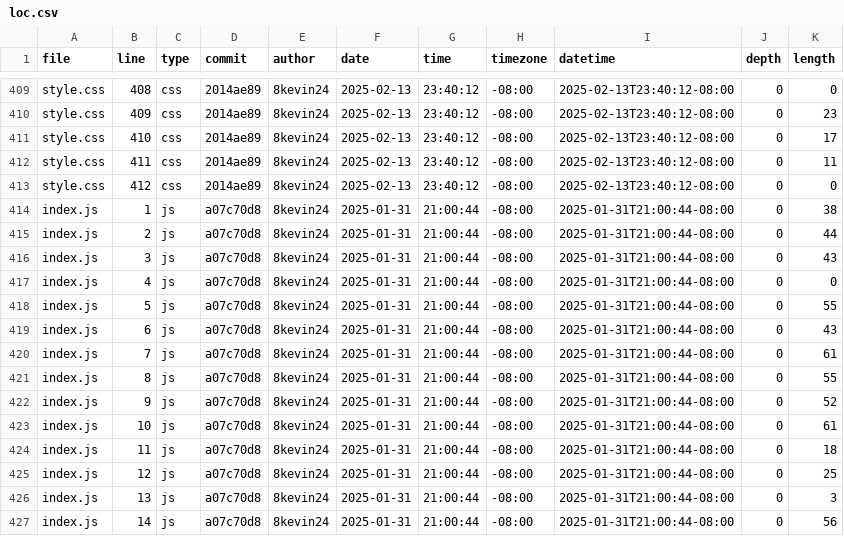
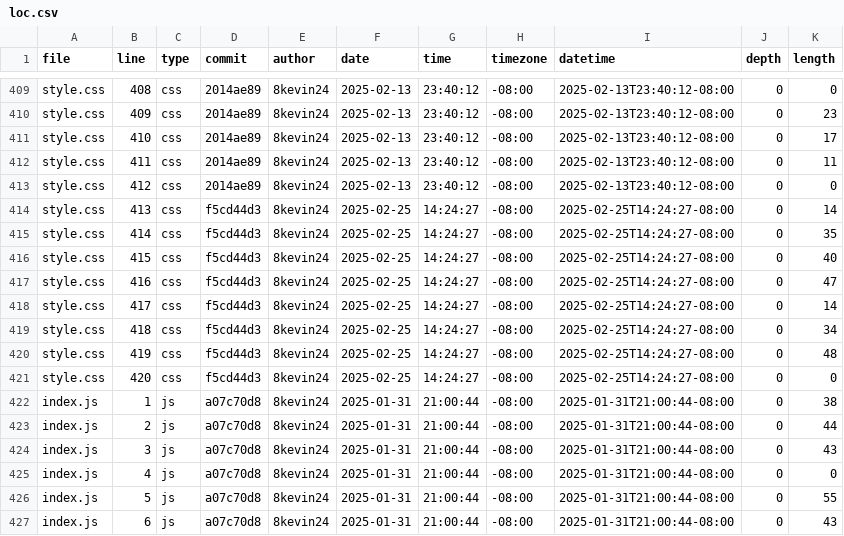
Before and after one commit to 8kevin24/dsc106, a CSV file: meta/loc.csv, drawn as a sheet; only a part is shown, gaps mark what is left out; the shorter side is filled out with more unchanged rows.

```diff
--- a/meta/loc.csv
+++ b/meta/loc.csv
@@ -413,2 +413,10 @@ style.css,411,css,2014ae89,8kevin24,2025-02-13,23:40:12,-08:00,2025-02-13T23:40:
 style.css,412,css,2014ae89,8kevin24,2025-02-13,23:40:12,-08:00,2025-02-13T23:40:12-08:00,0,0
+style.css,413,css,f5cd44d3,8kevin24,2025-02-25,14:24:27,-08:00,2025-02-25T14:24:27-08:00,0,14
+style.css,414,css,f5cd44d3,8kevin24,2025-02-25,14:24:27,-08:00,2025-02-25T14:24:27-08:00,0,35
+style.css,415,css,f5cd44d3,8kevin24,2025-02-25,14:24:27,-08:00,2025-02-25T14:24:27-08:00,0,40
+style.css,416,css,f5cd44d3,8kevin24,2025-02-25,14:24:27,-08:00,2025-02-25T14:24:27-08:00,0,47
+style.css,417,css,f5cd44d3,8kevin24,2025-02-25,14:24:27,-08:00,2025-02-25T14:24:27-08:00,0,14
+style.css,418,css,f5cd44d3,8kevin24,2025-02-25,14:24:27,-08:00,2025-02-25T14:24:27-08:00,0,34
+style.css,419,css,f5cd44d3,8kevin24,2025-02-25,14:24:27,-08:00,2025-02-25T14:24:27-08:00,0,48
+style.css,420,css,f5cd44d3,8kevin24,2025-02-25,14:24:27,-08:00,2025-02-25T14:24:27-08:00,0,0
 index.js,1,js,a07c70d8,8kevin24,2025-01-31,21:00:44,-08:00,2025-01-31T21:00:44-08:00,0,38
```
